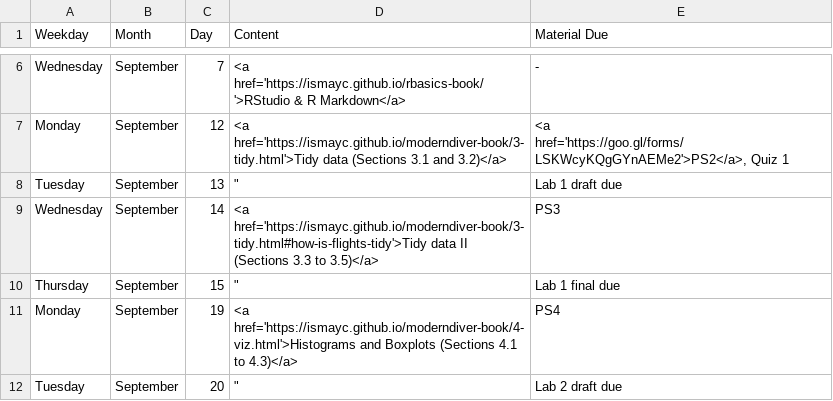
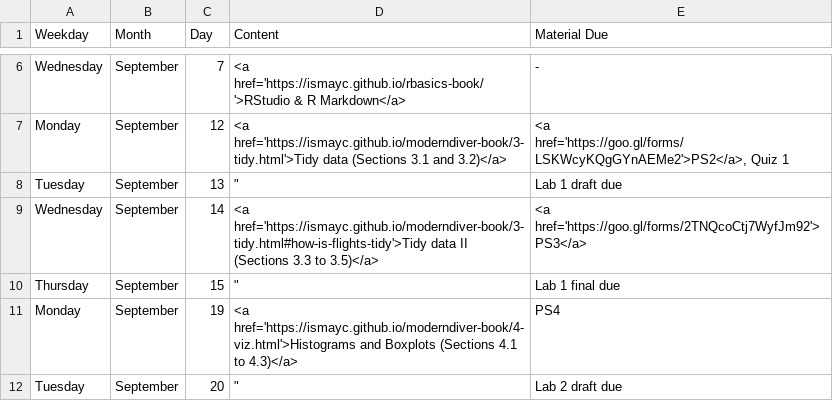
Before and after one commit to ismayc/ismayc.github.io, a CSV file: teaching/soc301-f2016/schedule.csv, drawn as a sheet; only a part is shown, gaps mark what is left out.

```diff
--- a/teaching/soc301-f2016/schedule.csv
+++ b/teaching/soc301-f2016/schedule.csv
@@ -8,3 +8,3 @@ Monday,September,12,<a href='https://ismayc.github.io/moderndiver-book/3-tidy.ht
 Tuesday,September,13,"""",Lab 1 draft due
-Wednesday,September,14,<a href='https://ismayc.github.io/moderndiver-book/3-tidy.html#how-is-flights-tidy'>Tidy data II (Sections 3.3 to 3.5)</a>,PS3
+Wednesday,September,14,<a href='https://ismayc.github.io/moderndiver-book/3-tidy.html#how-is-flights-tidy'>Tidy data II (Sections 3.3 to 3.5)</a>,<a href='https://goo.gl/forms/2TNQcoCtj7WyfJm92'>PS3</a>
 Thursday,September,15,"""",Lab 1 final due
```
Also changed, not shown: 3 other files.
